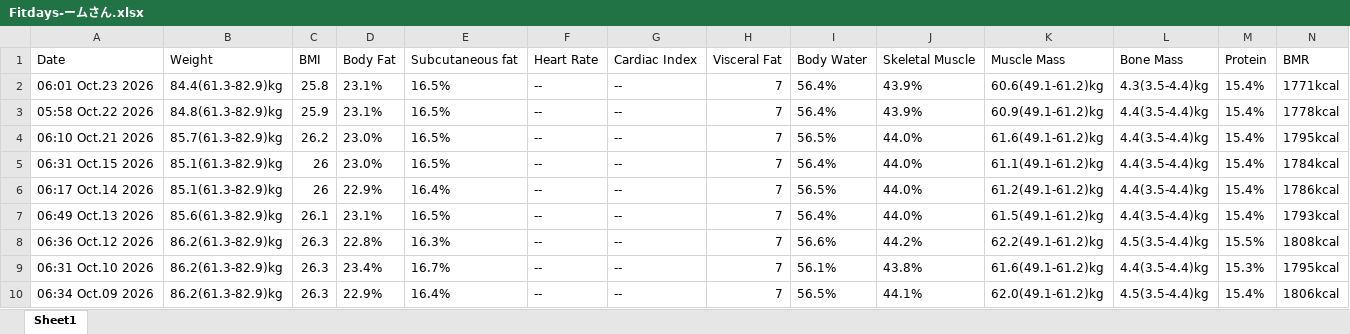
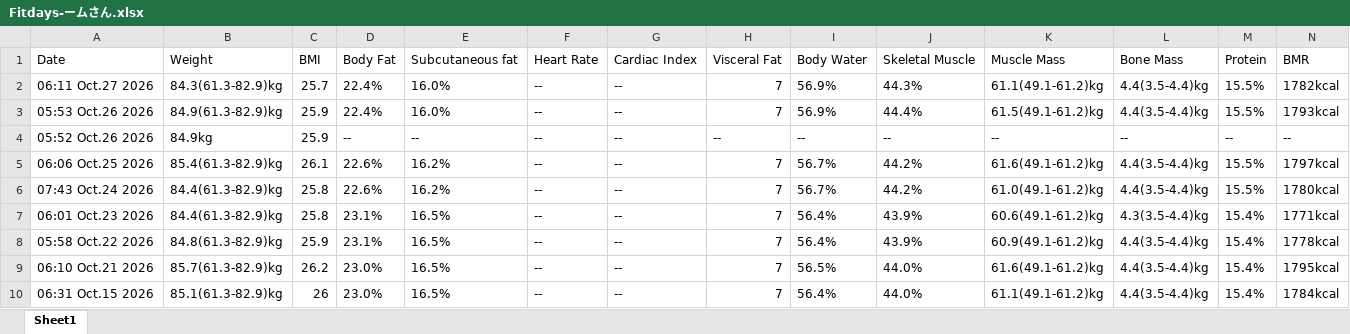
Before and after one commit to cchartree/kgtrends, an Excel workbook: Fitdays-ームさん.xlsx, sheet Sheet1, drawn as a sheet; only a part is shown; the shorter side is filled out with more unchanged rows; values as stored, in another font and other column widths than the file's, no borders; rows hold the shown columns only; the diff names each change by its address in the sheet, - before the commit and + after, or states it on an @@ line.

```diff
--- a/Fitdays-ームさん.xlsx (sheet Sheet1)
+++ b/Fitdays-ームさん.xlsx (sheet Sheet1)
+row 2: 06:11 Oct.27 2026 | 84.3(61.3-82.9)kg | 25.7 | 22.4% | 16.0% | -- | -- | 7 | 56.9% | 44.3% | 61.1(49.1-61.2)kg | 4.4(3.5-4.4)kg | 15.5% | 1782kcal
+row 3: 05:53 Oct.26 2026 | 84.9(61.3-82.9)kg | 25.9 | 22.4% | 16.0% | -- | -- | 7 | 56.9% | 44.4% | 61.5(49.1-61.2)kg | 4.4(3.5-4.4)kg | 15.5% | 1793kcal
+row 4: 05:52 Oct.26 2026 | 84.9kg | 25.9 | -- | -- | -- | -- | -- | -- | -- | -- | -- | -- | --
+row 5: 06:06 Oct.25 2026 | 85.4(61.3-82.9)kg | 26.1 | 22.6% | 16.2% | -- | -- | 7 | 56.7% | 44.2% | 61.6(49.1-61.2)kg | 4.4(3.5-4.4)kg | 15.5% | 1797kcal
+row 6: 07:43 Oct.24 2026 | 84.4(61.3-82.9)kg | 25.8 | 22.6% | 16.2% | -- | -- | 7 | 56.7% | 44.2% | 61.0(49.1-61.2)kg | 4.4(3.5-4.4)kg | 15.5% | 1780kcal
```
